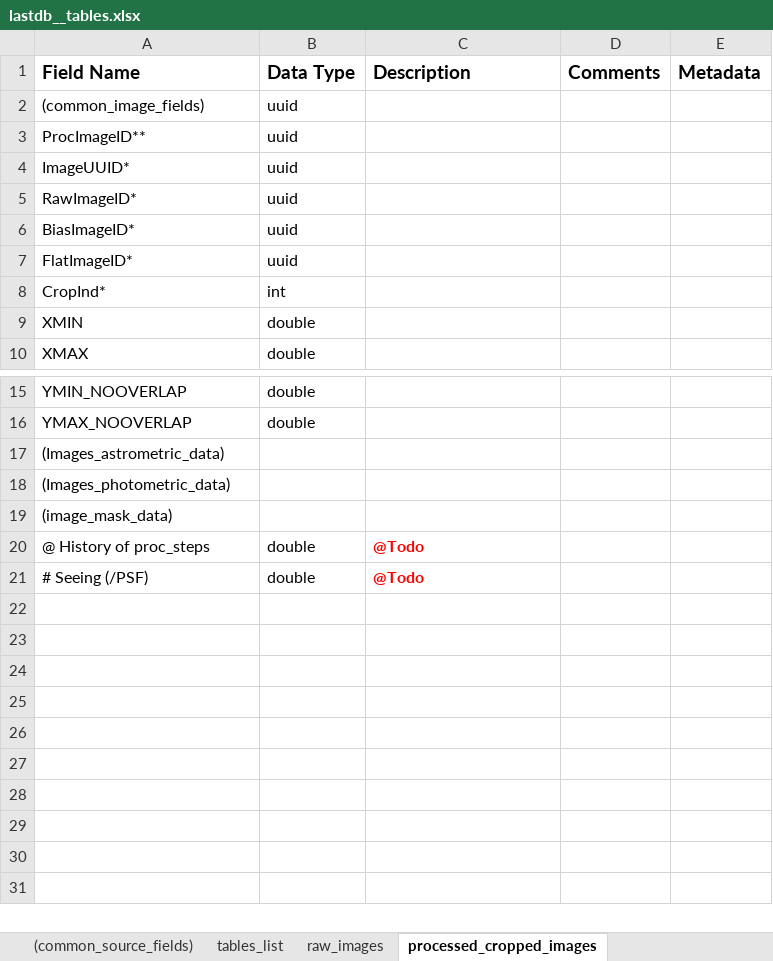
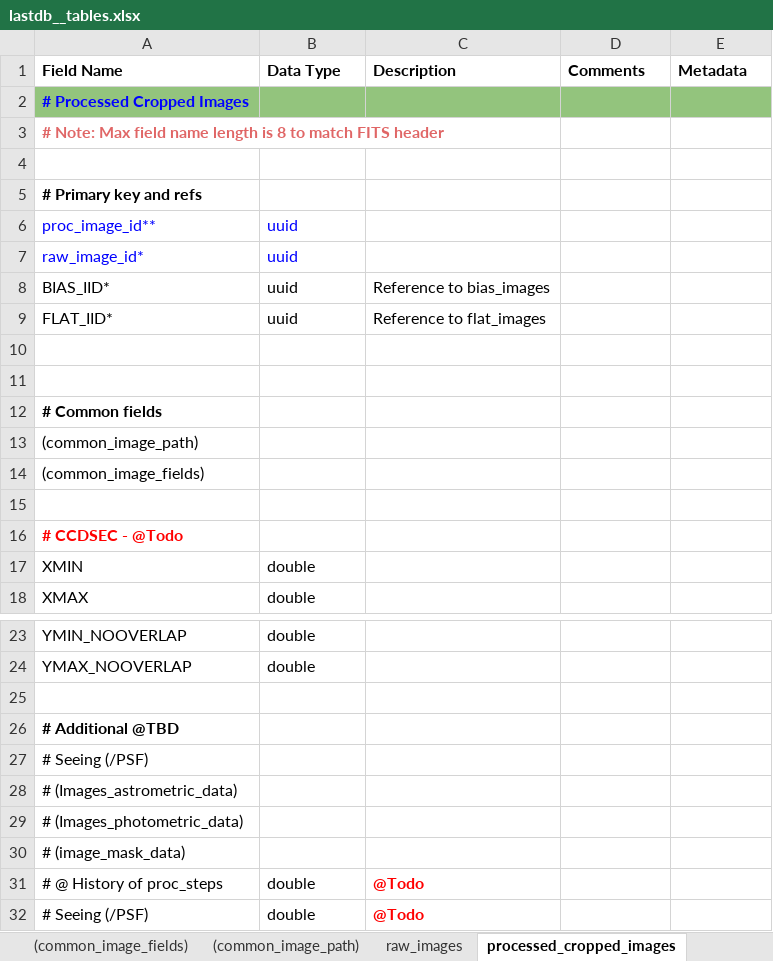
Before and after one commit to EranOfek/AstroPack, an Excel workbook: database/xlsx/lastdb__tables.xlsx, sheet processed_cropped_images, drawn as a sheet; only a part is shown, gaps mark what is left out; values as stored, in another font and other column widths than the file's, no borders; charts and pictures not drawn; removed rows and columns are numbered as before the commit, all else as after; the diff names each change by its address in the sheet, - before the commit and + after, or states it on an @@ line.

```diff
--- a/database/xlsx/lastdb__tables.xlsx (sheet processed_cropped_images)
+++ b/database/xlsx/lastdb__tables.xlsx (sheet processed_cropped_images)
+sheet tab: (common_image_path)
@@ A1:E1 text size: smaller @@
+row 2: # Processed Cropped Images
+row 3: # Note: Max field name length is 8 to match FITS header
+row 4: (empty)
+row 5: # Primary key and refs
+row 6: proc_image_id** | uuid
+row 7: raw_image_id* | uuid
+row 8: BIAS_IID* | uuid | Reference to bias_images
+row 9: FLAT_IID* | uuid | Reference to flat_images
+row 10: (empty)
+row 11: (empty)
+row 12: # Common fields
+row 13: (common_image_path)
-B14 (Data Type): uuid
+B14 (Data Type): (empty)
-row 15: ProcImageID** | uuid
+row 15: (empty)
-row 4: ImageUUID* | uuid
-row 5: RawImageID* | uuid
-row 6: BiasImageID* | uuid
-row 7: FlatImageID* | uuid
-row 8: CropInd* | int
+row 16: # CCDSEC - @Todo
+row 25: (empty)
-A26 (Field Name): (Images_astrometric_data)
+A26 (Field Name): # Additional @TBD
-A26 bold: off
+A26 bold: on
-A27 (Field Name): (Images_photometric_data)
+A27 (Field Name): # Seeing (/PSF)
-A28 (Field Name): (image_mask_data)
+A28 (Field Name): # (Images_astrometric_data)
+row 29: # (Images_photometric_data)
+row 30: # (image_mask_data)
-A31 (Field Name): @ History of proc_steps
+A31 (Field Name): # @ History of proc_steps
```
Also changed, not shown: sheet (common_source_fields), sheet (common_image_fields), sheet raw_images, other sheet tabs, charts or pictures, 1 other file.
